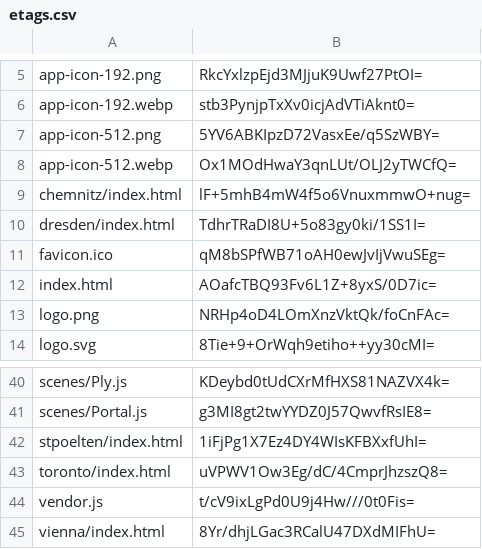
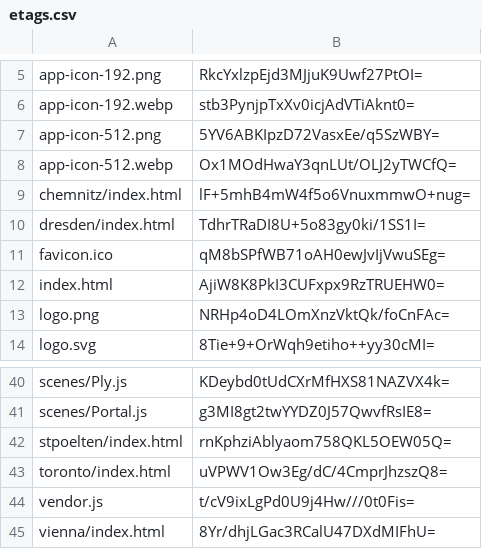
Before and after one commit to artificialmuseum/artificialmuseum.com, a CSV file: docs/etags.csv, drawn as a sheet; only a part is shown, gaps mark what is left out.

```diff
--- a/docs/etags.csv
+++ b/docs/etags.csv
@@ -11,3 +11,3 @@ dresden/index.html,TdhrTRaDI8U+5o83gy0ki/1SS1I=
 favicon.ico,qM8bSPfWB71oAH0ewJvIjVwuSEg=
-index.html,AOafcTBQ93Fv6L1Z+8yxS/0D7ic=
+index.html,AjiW8K8PkI3CUFxpx9RzTRUEHW0=
 logo.png,NRHp4oD4LOmXnzVktQk/foCnFAc=
@@ -41,3 +41,3 @@ scenes/Ply.js,KDeybd0tUdCXrMfHXS81NAZVX4k=
 scenes/Portal.js,g3MI8gt2twYYDZ0J57QwvfRsIE8=
-stpoelten/index.html,1iFjPg1X7Ez4DY4WIsKFBXxfUhI=
+stpoelten/index.html,rnKphziAblyaom758QKL5OEW05Q=
 toronto/index.html,uVPWV1Ow3Eg/dC/4CmprJhzszQ8=
```
Also changed, not shown: 4 other files.
